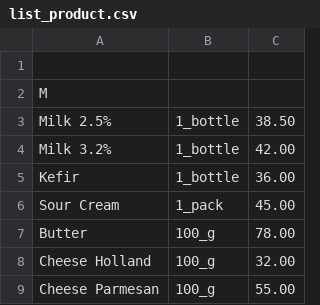
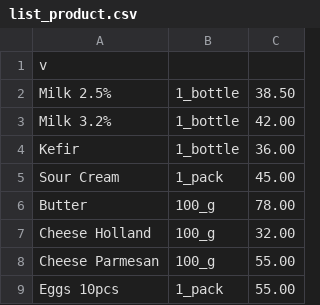
Before and after one commit to kusya28/RepoSilpo, a CSV file: list_product.csv, drawn as a sheet; only a part is shown; the shorter side is filled out with more unchanged rows.

```diff
--- a/list_product.csv
+++ b/list_product.csv
@@ -1,3 +1,2 @@
-
-M;;
+v;;
 Milk 2.5%;1_bottle;38.50
```
Also changed, not shown: 2 other files.
